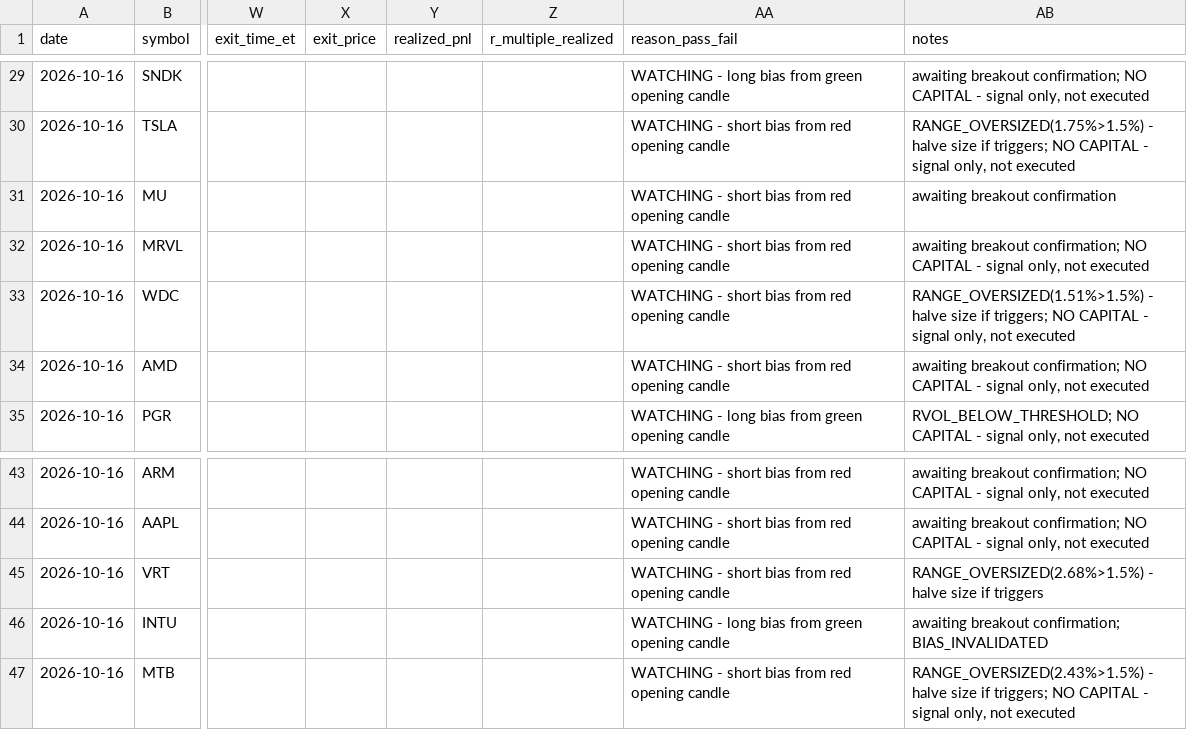
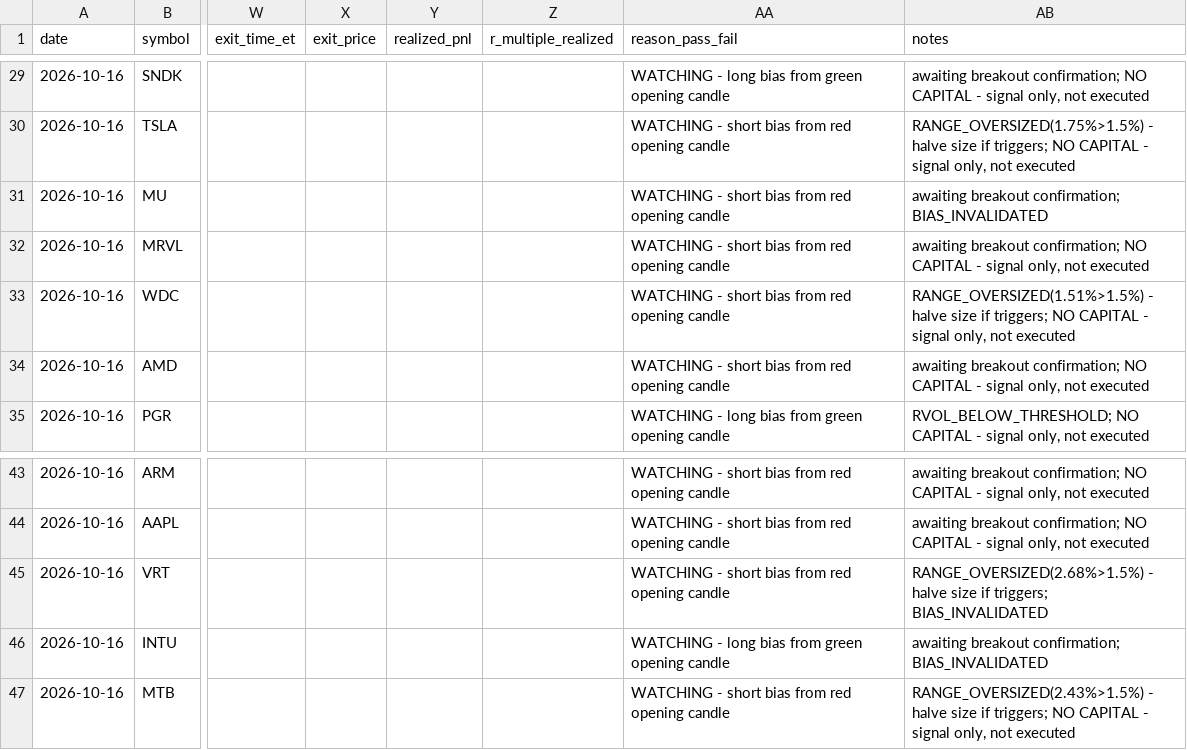
Before and after one commit to ssb0004-byte/trading, a CSV file: logs/trades/2026-10-16.csv, drawn as a sheet; only a part is shown, gaps mark what is left out; the diff names each change by its address in the sheet, - before the commit and + after, or states it on an @@ line.

```diff
--- a/logs/trades/2026-10-16.csv
+++ b/logs/trades/2026-10-16.csv
-AB31 (notes): awaiting breakout confirmation
+AB31 (notes): awaiting breakout confirmation; BIAS_INVALIDATED
-AB45 (notes): …size if triggers
+AB45 (notes): …size if triggers; BIAS_INVALIDATED
```
